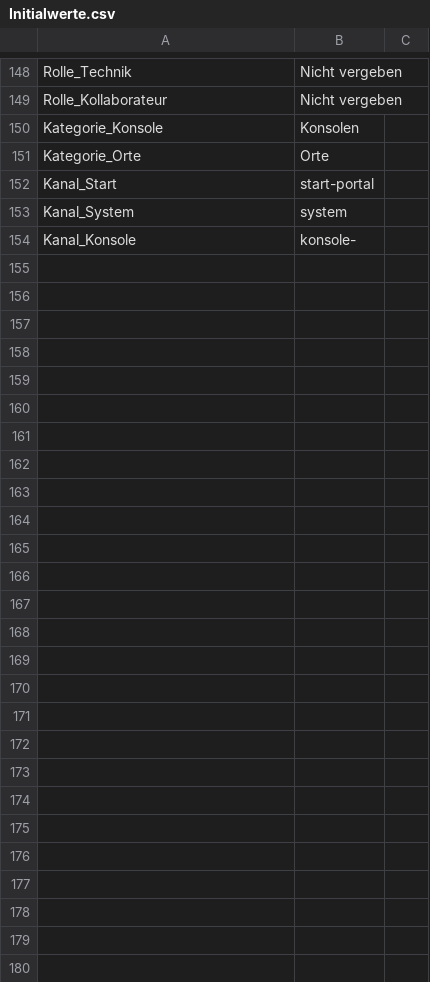
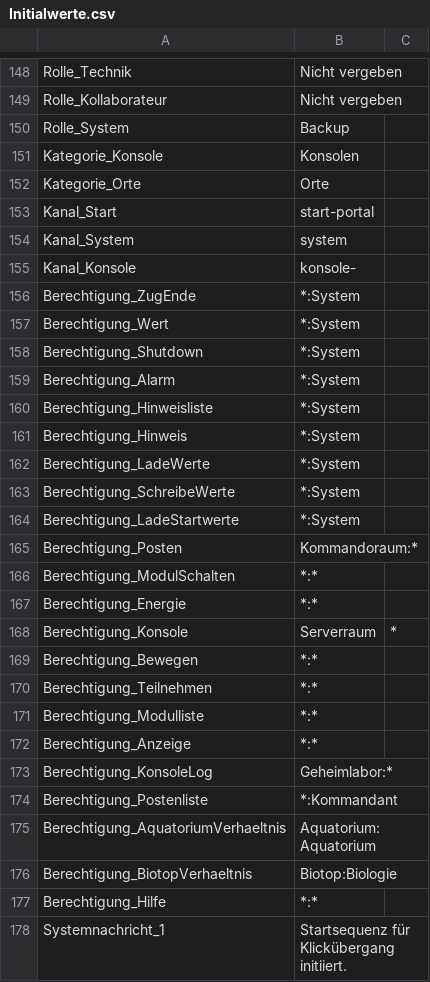
Before and after one commit to cgriep/Erwachen, a CSV file: Initialwerte.csv, drawn as a sheet; only a part is shown, gaps mark what is left out; the diff names each change by its address in the sheet, - before the commit and + after, or states it on an @@ line.

Commit message:
Berechtigungen und Systemnachrichten ergänzt

```diff
--- a/Initialwerte.csv
+++ b/Initialwerte.csv
+row 150: Rolle_System | Backup
+row 156: Berechtigung_ZugEnde | *:System
+row 157: Berechtigung_Wert | *:System
+row 158: Berechtigung_Shutdown | *:System
+row 159: Berechtigung_Alarm | *:System
+row 160: Berechtigung_Hinweisliste | *:System
+row 161: Berechtigung_Hinweis | *:System
+row 162: Berechtigung_LadeWerte | *:System
+row 163: Berechtigung_SchreibeWerte | *:System
+row 164: Berechtigung_LadeStartwerte | *:System
+row 165: Berechtigung_Posten | Kommandoraum:*
+row 166: Berechtigung_ModulSchalten | *:*
+row 167: Berechtigung_Energie | *:*
+row 168: Berechtigung_Konsole | Serverraum | *
+row 169: Berechtigung_Bewegen | *:*
+row 170: Berechtigung_Teilnehmen | *:*
+row 171: Berechtigung_Modulliste | *:*
+row 172: Berechtigung_Anzeige | *:*
+row 173: Berechtigung_KonsoleLog | Geheimlabor:*
+row 174: Berechtigung_Postenliste | *:Kommandant
+row 175: Berechtigung_AquatoriumVerhaeltnis | Aquatorium:Aquatorium
+row 176: Berechtigung_BiotopVerhaeltnis | Biotop:Biologie
+row 177: Berechtigung_Hilfe | *:*
+row 178: Systemnachricht_1 | Startsequenz für Klickübergang initiiert.
```
Also changed, not shown: 1 other file.
